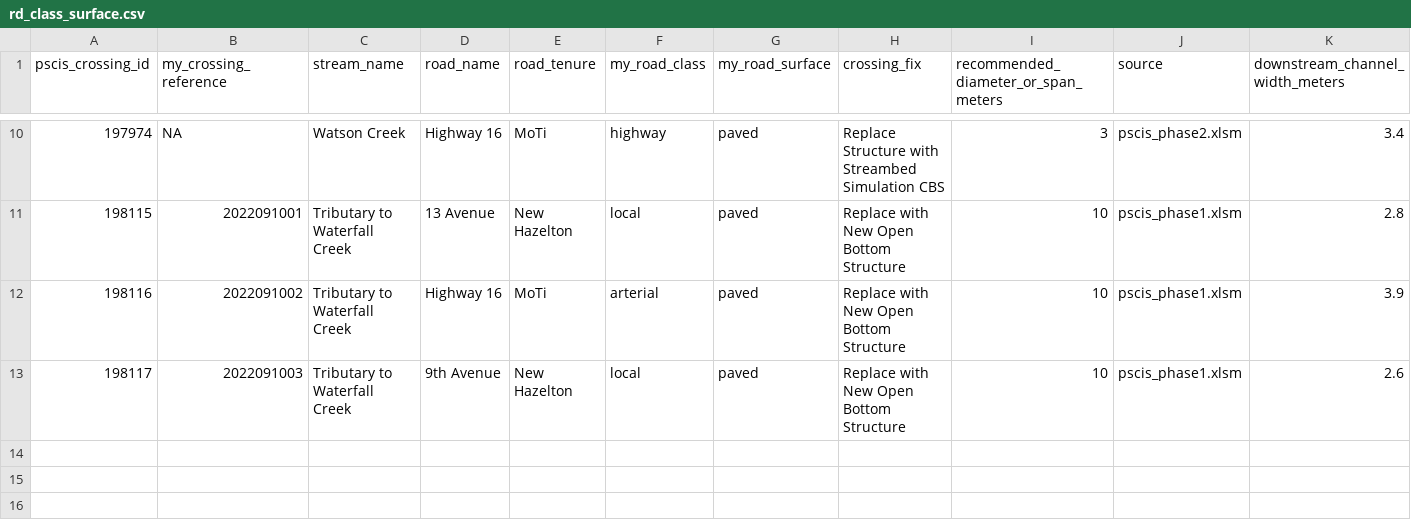
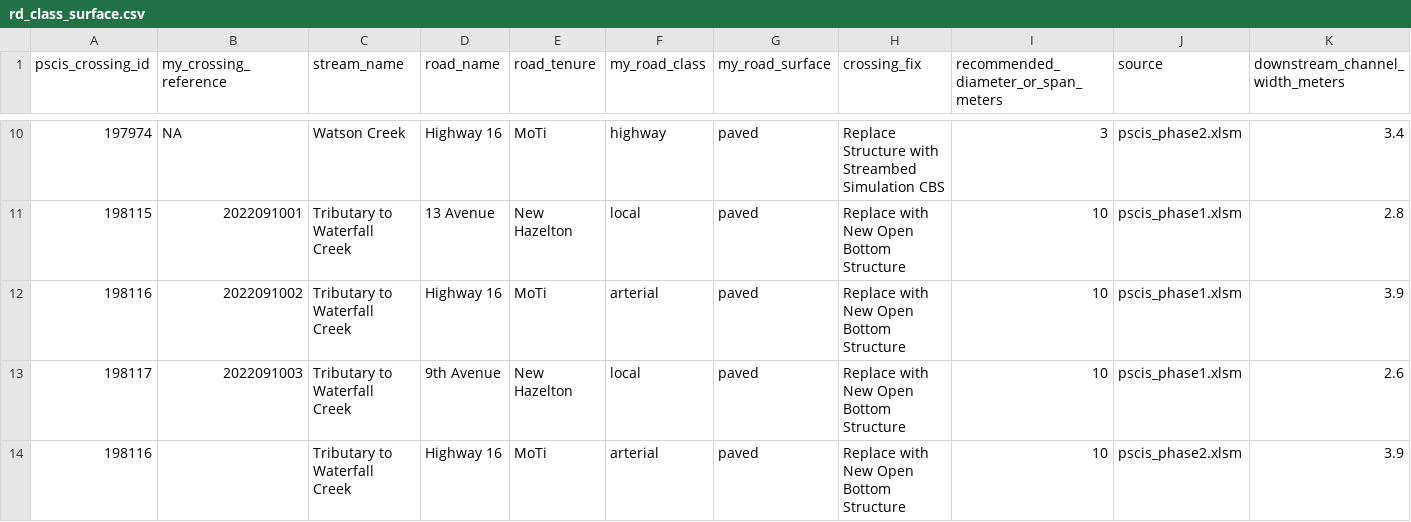
Before and after one commit to NewGraphEnvironment/fish_passage_bulkley_2022_reporting, a CSV file: data/inputs_raw/rd_class_surface.csv, drawn as a sheet; only a part is shown, gaps mark what is left out; rows hold the shown columns only; the diff names each change by its address in the sheet, - before the commit and + after, or states it on an @@ line.

Commit message:
add back waterfall phase 2 to close #78

```diff
--- a/data/inputs_raw/rd_class_surface.csv
+++ b/data/inputs_raw/rd_class_surface.csv
+row 14: 198116 |  | Tributary to Waterfall Creek | Highway 16 | MoTi | arterial | paved | Replace with New Open Bottom Structure | 10 | pscis_phase2.xlsm | 3.9
```
